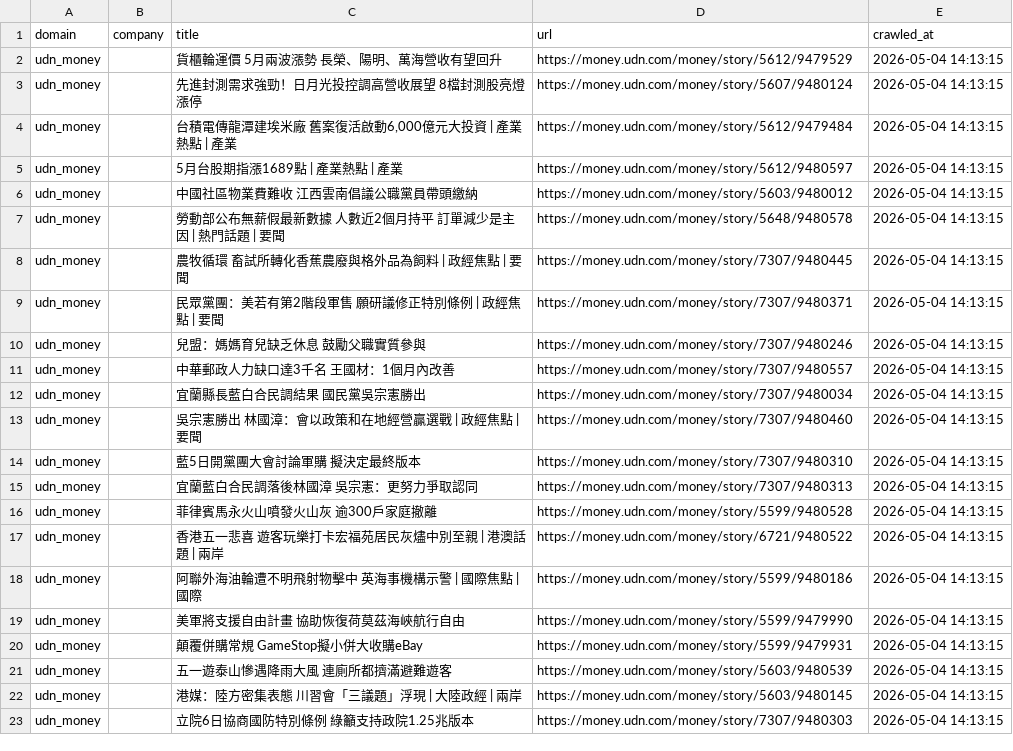
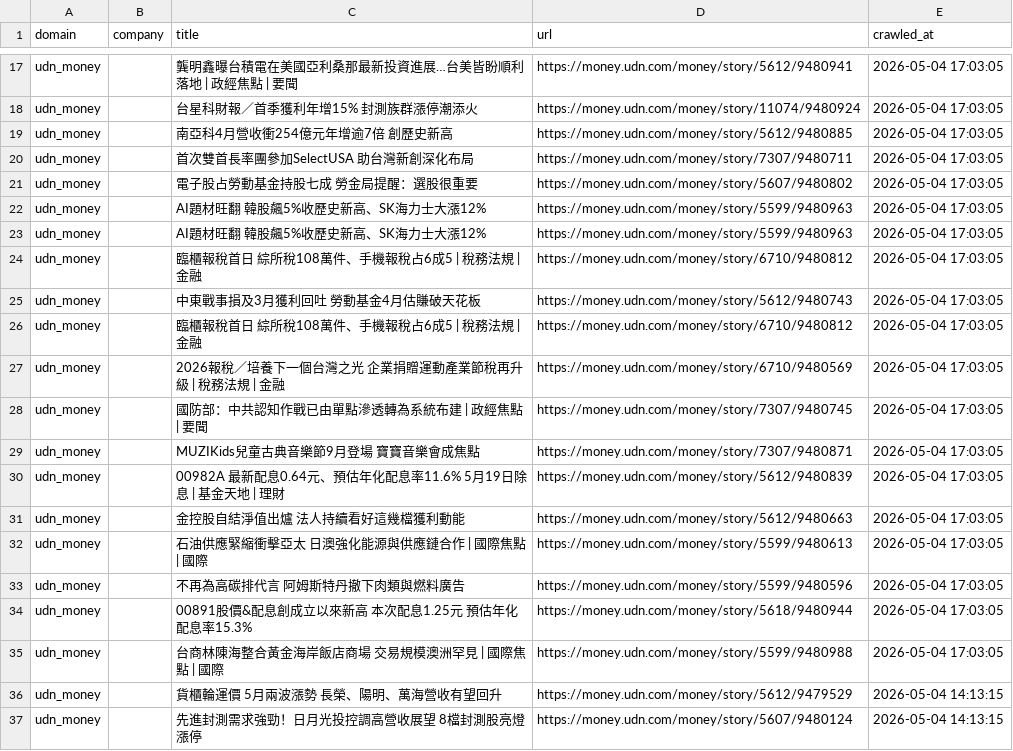
Before and after one commit to levelupup/news_crawler, a CSV file: data/udn_money.csv, drawn as a sheet; only a part is shown, gaps mark what is left out; the shorter side is filled out with more unchanged rows; the diff covers the shown part only.

```diff
--- a/data/udn_money.csv
+++ b/data/udn_money.csv
@@ -2 +17,20 @@
+udn_money,,龔明鑫曝台積電在美國亞利桑那最新投資進展…台美皆盼順利落地 | 政經焦點 | 要聞,https://money.udn.com/money/story/5612/9480941,2026-05-04 17:03:05
+udn_money,,台星科財報／首季獲利年增15% 封測族群漲停潮添火,https://money.udn.com/money/story/11074/9480924,2026-05-04 17:03:05
+udn_money,,南亞科4月營收衝254億元年增逾7倍 創歷史新高,https://money.udn.com/money/story/5612/9480885,2026-05-04 17:03:05
+udn_money,,首次雙首長率團參加SelectUSA 助台灣新創深化布局,https://money.udn.com/money/story/7307/9480711,2026-05-04 17:03:05
+udn_money,,電子股占勞動基金持股七成 勞金局提醒：選股很重要,https://money.udn.com/money/story/5607/9480802,2026-05-04 17:03:05
+udn_money,,AI題材旺翻 韓股飆5%收歷史新高、SK海力士大漲12%,https://money.udn.com/money/story/5599/9480963,2026-05-04 17:03:05
+udn_money,,AI題材旺翻 韓股飆5%收歷史新高、SK海力士大漲12%,https://money.udn.com/money/story/5599/9480963,2026-05-04 17:03:05
+udn_money,,臨櫃報稅首日 綜所稅108萬件、手機報稅占6成5 | 稅務法規 | 金融,https://money.udn.com/money/story/6710/9480812,2026-05-04 17:03:05
+udn_money,,中東戰事損及3月獲利回吐 勞動基金4月估賺破天花板,https://money.udn.com/money/story/5612/9480743,2026-05-04 17:03:05
+udn_money,,臨櫃報稅首日 綜所稅108萬件、手機報稅占6成5 | 稅務法規 | 金融,https://money.udn.com/money/story/6710/9480812,2026-05-04 17:03:05
+udn_money,,2026報稅／培養下一個台灣之光 企業捐贈運動產業節稅再升級 | 稅務法規 | 金融,https://money.udn.com/money/story/6710/9480569,2026-05-04 17:03:05
+udn_money,,國防部：中共認知作戰已由單點滲透轉為系統布建 | 政經焦點 | 要聞,https://money.udn.com/money/story/7307/9480745,2026-05-04 17:03:05
+udn_money,,MUZIKids兒童古典音樂節9月登場 寶寶音樂會成焦點,https://money.udn.com/money/story/7307/9480871,2026-05-04 17:03:05
+udn_money,,00982A 最新配息0.64元、預估年化配息率11.6% 5月19日除息 | 基金天地 | 理財,https://money.udn.com/money/story/5612/9480839,2026-05-04 17:03:05
+udn_money,,金控股自結淨值出爐 法人持續看好這幾檔獲利動能,https://money.udn.com/money/story/5612/9480663,2026-05-04 17:03:05
+udn_money,,石油供應緊縮衝擊亞太 日澳強化能源與供應鏈合作 | 國際焦點 | 國際,https://money.udn.com/money/story/5599/9480613,2026-05-04 17:03:05
+udn_money,,不再為高碳排代言 阿姆斯特丹撤下肉類與燃料廣告,https://money.udn.com/money/story/5599/9480596,2026-05-04 17:03:05
+udn_money,,00891股價&配息創成立以來新高 本次配息1.25元 預估年化配息率15.3%,https://money.udn.com/money/story/5618/9480944,2026-05-04 17:03:05
+udn_money,,台商林陳海整合黃金海岸飯店商場 交易規模澳洲罕見 | 國際焦點 | 國際,https://money.udn.com/money/story/5599/9480988,2026-05-04 17:03:05
 udn_money,,貨櫃輪運價 5月兩波漲勢 長榮、陽明、萬海營收有望回升,https://money.udn.com/money/story/5612/9479529,2026-05-04 14:13:15
```
Also changed, not shown: 15 added rows elsewhere in this file, data/bloomberg.csv, data/ctee.csv, 23 other files.
